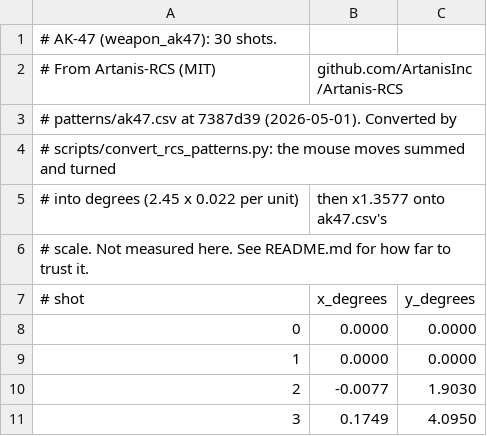
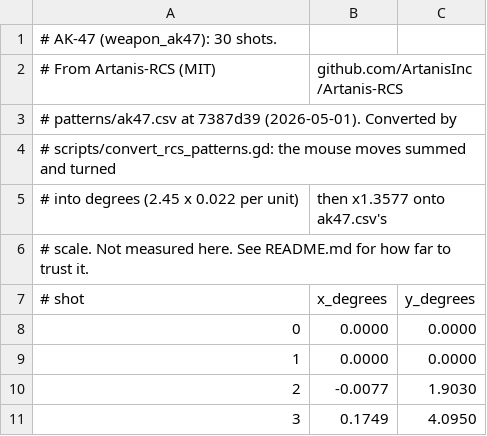
Before and after one commit to sidcarrollworks/CSGODOT, a CSV file: reference/spray_patterns/weapon_ak47.csv, drawn as a sheet; only a part is shown.

```diff
--- a/reference/spray_patterns/weapon_ak47.csv
+++ b/reference/spray_patterns/weapon_ak47.csv
@@ -3,3 +3,3 @@
 # patterns/ak47.csv at 7387d39 (2026-05-01). Converted by
-# scripts/convert_rcs_patterns.py: the mouse moves summed and turned
+# scripts/convert_rcs_patterns.gd: the mouse moves summed and turned
 # into degrees (2.45 x 0.022 per unit), then x1.3577 onto ak47.csv's
```
Also changed, not shown: reference/spray_patterns/weapon_aug.csv, reference/spray_patterns/weapon_bizon.csv, 25 other files.
